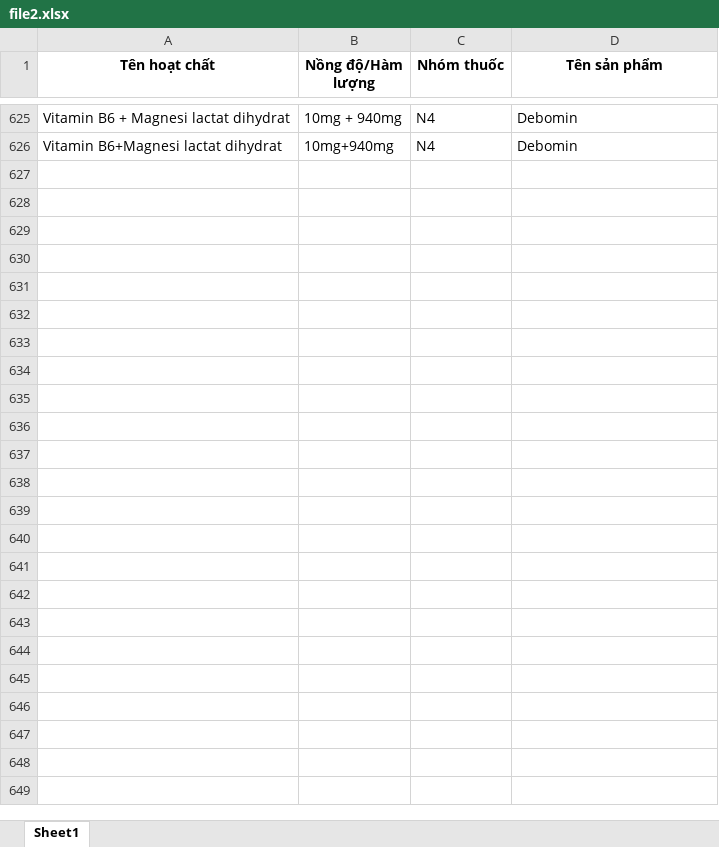
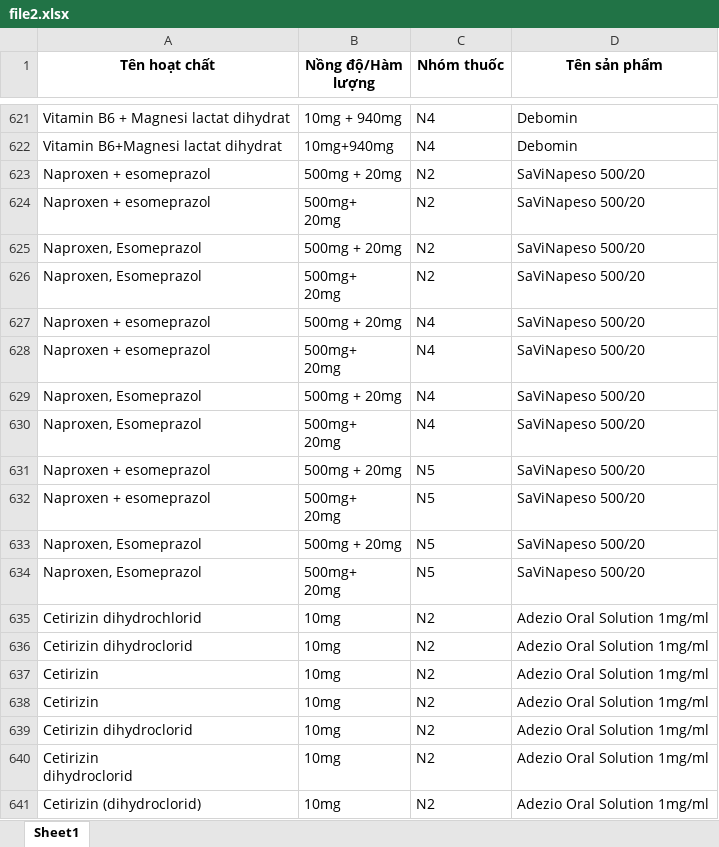
Before and after one commit to phamtai1211/Thau_3PPharma, an Excel workbook: file2.xlsx, sheet Sheet1, drawn as a sheet; only a part is shown, gaps mark what is left out; values as stored, in another font and other column widths than the file's, no borders; ↵ is a line break in a cell; the diff covers the shown part only; the diff names each change by its address in the sheet, - before the commit and + after, or states it on an @@ line.

Commit message:
Add files via upload

```diff
--- a/file2.xlsx (sheet Sheet1)
+++ b/file2.xlsx (sheet Sheet1)
+row 623: Naproxen + esomeprazol | 500mg + 20mg | N2 | SaViNapeso 500/20
+row 624: Naproxen + esomeprazol | 500mg+ ↵ 20mg | N2 | SaViNapeso 500/20
+row 625: Naproxen, Esomeprazol | 500mg + 20mg | N2 | SaViNapeso 500/20
+row 626: Naproxen, Esomeprazol | 500mg+ ↵ 20mg | N2 | SaViNapeso 500/20
@@ row 453 moved to row 627: Naproxen + esomeprazol @@
+row 628: Naproxen + esomeprazol | 500mg+ ↵ 20mg | N4 | SaViNapeso 500/20
+row 629: Naproxen, Esomeprazol | 500mg + 20mg | N4 | SaViNapeso 500/20
+row 630: Naproxen, Esomeprazol | 500mg+ ↵ 20mg | N4 | SaViNapeso 500/20
@@ row 454 moved to row 631: Naproxen + esomeprazol @@
@@ row 455 moved to row 632: Naproxen + esomeprazol @@
@@ row 456 moved to row 633: Naproxen, Esomeprazol @@
+row 634: Naproxen, Esomeprazol | 500mg+ ↵ 20mg | N5 | SaViNapeso 500/20
+row 635: Cetirizin dihydrochlorid | 10mg | N2 | Adezio Oral Solution 1mg/ml
+row 636: Cetirizin dihydroclorid | 10mg | N2 | Adezio Oral Solution 1mg/ml
+row 637: Cetirizin | 10mg | N2 | Adezio Oral Solution 1mg/ml
+row 638: Cetirizin | 10mg | N2 | Adezio Oral Solution 1mg/ml
+row 639: Cetirizin dihydroclorid | 10mg | N2 | Adezio Oral Solution 1mg/ml
+row 640: Cetirizin ↵ dihydroclorid | 10mg | N2 | Adezio Oral Solution 1mg/ml
+row 641: Cetirizin (dihydroclorid) | 10mg | N2 | Adezio Oral Solution 1mg/ml
```
Also changed, not shown: 385 added rows elsewhere in this sheet.
